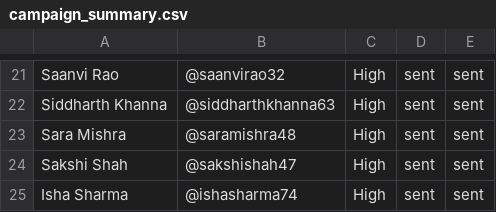
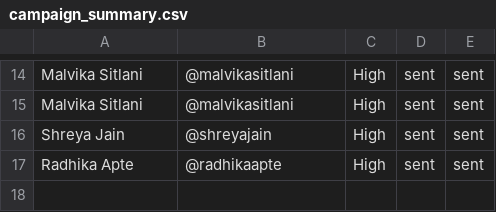
Before and after one commit to Rohan29-De/Automated-Micro-Influencer-Outreach-System, a CSV file: outputs/campaign_summary.csv, drawn as a sheet; only a part is shown, gaps mark what is left out; removed rows and columns are numbered as before the commit, all else as after; the diff covers the shown part only; the diff names each change by its address in the sheet, - before the commit and + after, or states it on an @@ line.

```diff
--- a/outputs/campaign_summary.csv
+++ b/outputs/campaign_summary.csv
-A14: Saanvi Rao
+A14: Malvika Sitlani
-B14: @saanvirao32
+B14: @malvikasitlani
-A15: Siddharth Khanna
+A15: Malvika Sitlani
-B15: @siddharthkhanna63
+B15: @malvikasitlani
-A16: Sara Mishra
+A16: Shreya Jain
-B16: @saramishra48
+B16: @shreyajain
-A17: Sakshi Shah
+A17: Radhika Apte
-B17: @sakshishah47
+B17: @radhikaapte
-row 25: Isha Sharma | @ishasharma74 | High | sent | sent
```
Also changed, not shown: 7 removed rows and 24 edited cells elsewhere in this file, data/enriched/influencers_enriched.csv, data/raw/influencers_raw.csv, 12 other files.
